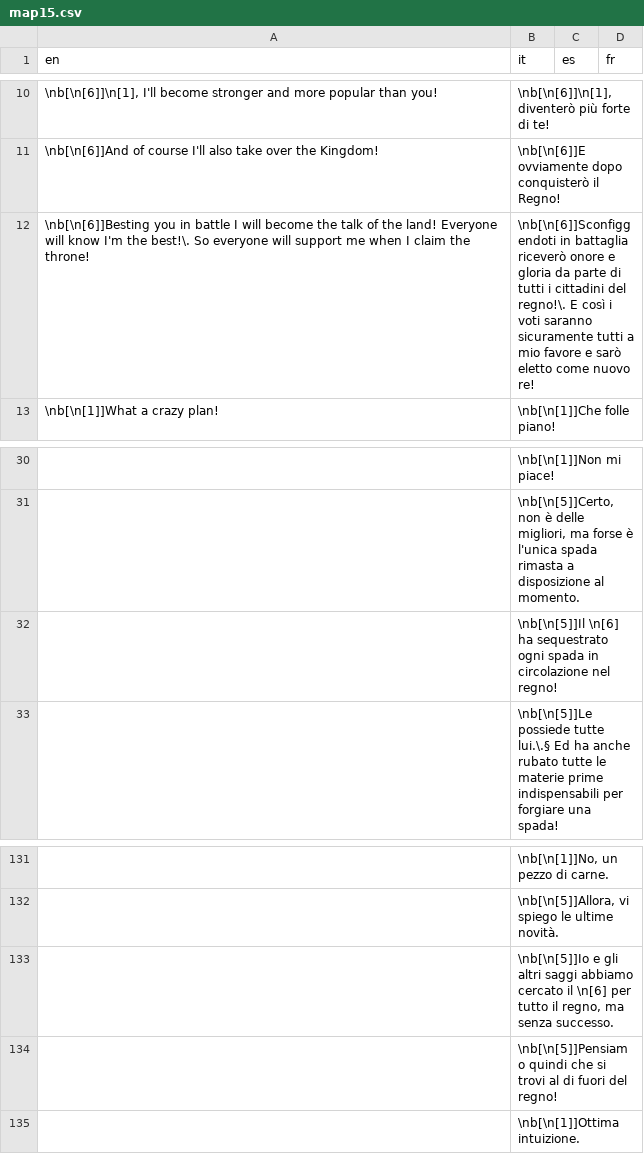
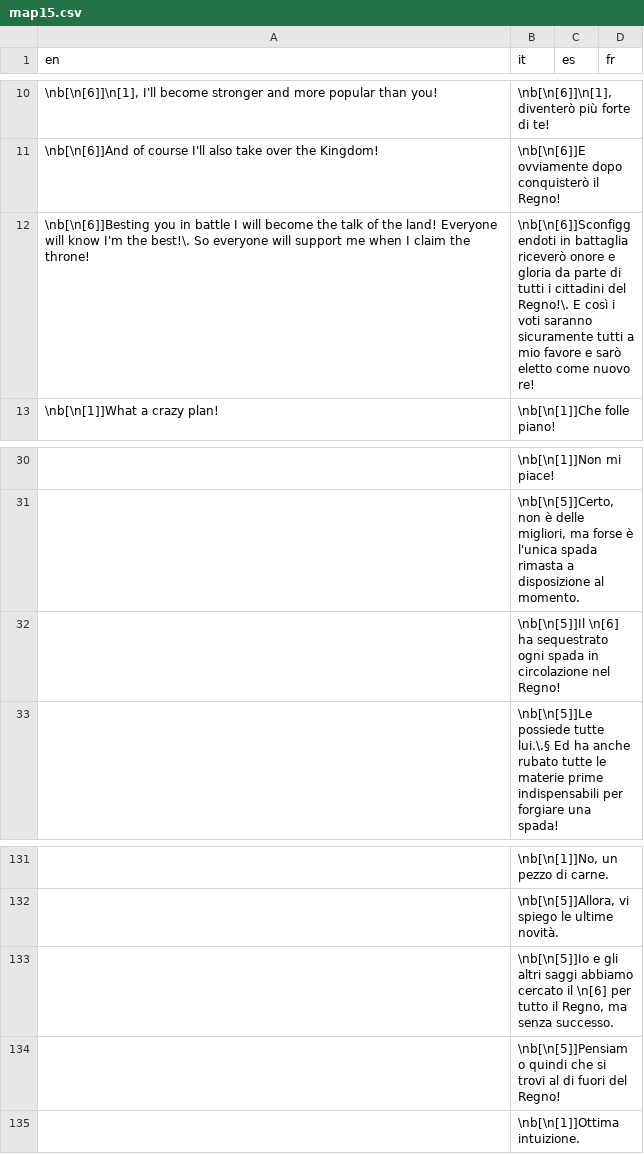
Before and after one commit to stesproject/Locale-oh2, a CSV file: map15.csv, drawn as a sheet; only a part is shown, gaps mark what is left out; the diff names each change by its address in the sheet, - before the commit and + after, or states it on an @@ line.

```diff
--- a/map15.csv
+++ b/map15.csv
-B12 (it): …cittadini del regno!\. E così…
+B12 (it): …cittadini del Regno!\. E così…
-B32 (it): …circolazione nel regno!
+B32 (it): …circolazione nel Regno!
-B133 (it): …tutto il regno, ma senza…
+B133 (it): …tutto il Regno, ma senza…
-B134 (it): …fuori del regno!
+B134 (it): …fuori del Regno!
```
Also changed, not shown: map102.csv, map16.csv, 7 other files.
